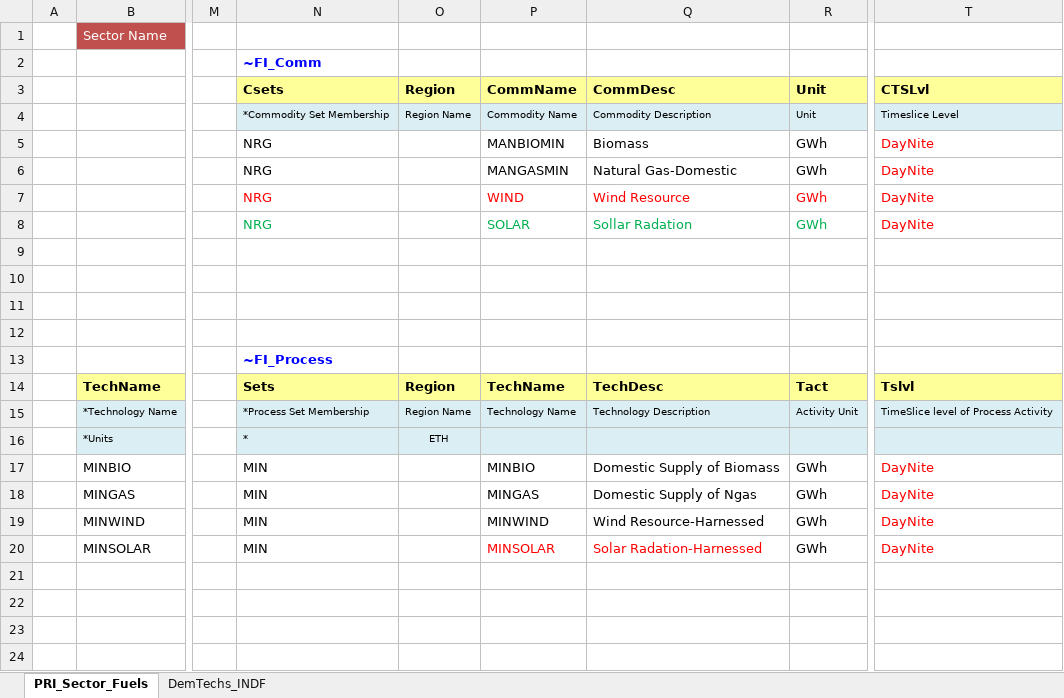
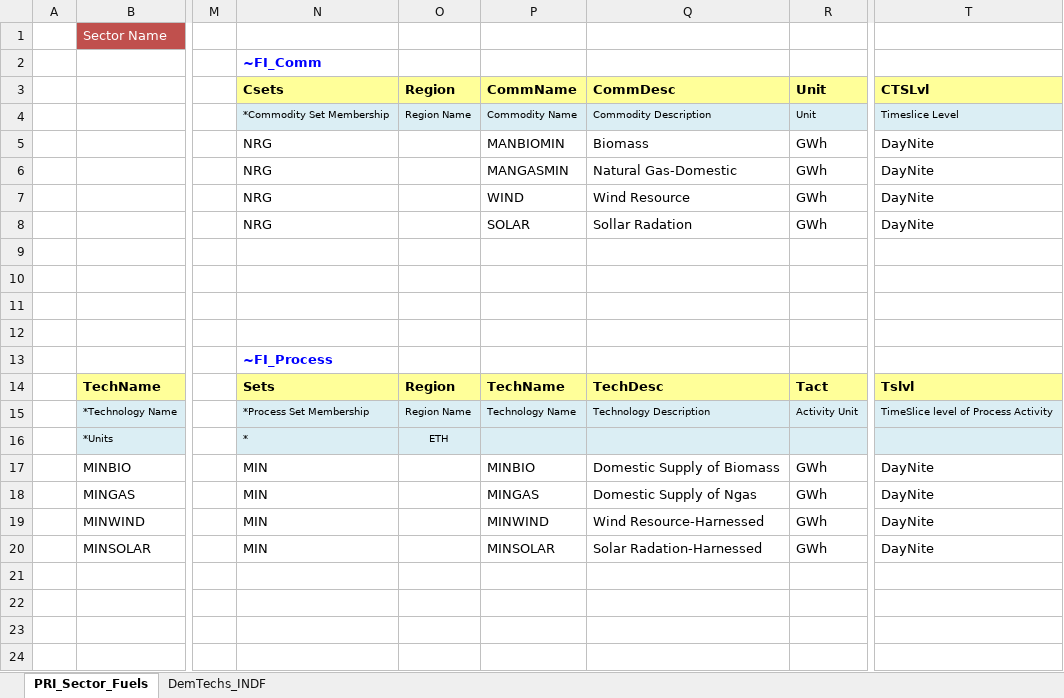
Before and after one commit to Tamenew/MANU2025, an Excel workbook: SubRES_TMPL/SubRES_NewTechs.xlsx, sheet PRI_Sector_Fuels, drawn as a sheet; only a part is shown, gaps mark what is left out; values as stored, in another font and other column widths than the file's, no borders; charts and pictures not drawn; the diff names each change by its address in the sheet, - before the commit and + after, or states it on an @@ line.

```diff
--- a/SubRES_TMPL/SubRES_NewTechs.xlsx (sheet PRI_Sector_Fuels)
+++ b/SubRES_TMPL/SubRES_NewTechs.xlsx (sheet PRI_Sector_Fuels)
-T5:T8 text colour: #FF0000
+T5:T8 text colour: black
-N7 text colour: #FF0000
+N7 text colour: black
-P7:R7 text colour: #FF0000
+P7:R7 text colour: black
-N8 text colour: #00B050
+N8 text colour: black
-P8:R8 text colour: #00B050
+P8:R8 text colour: black
-T17:T20 text colour: #FF0000
+T17:T20 text colour: black
-P20:Q20 text colour: #FF0000
+P20:Q20 text colour: black
```
Also changed, not shown: sheet DemTechs_INDF, VT_REG_PRI_V01.xlsx.
